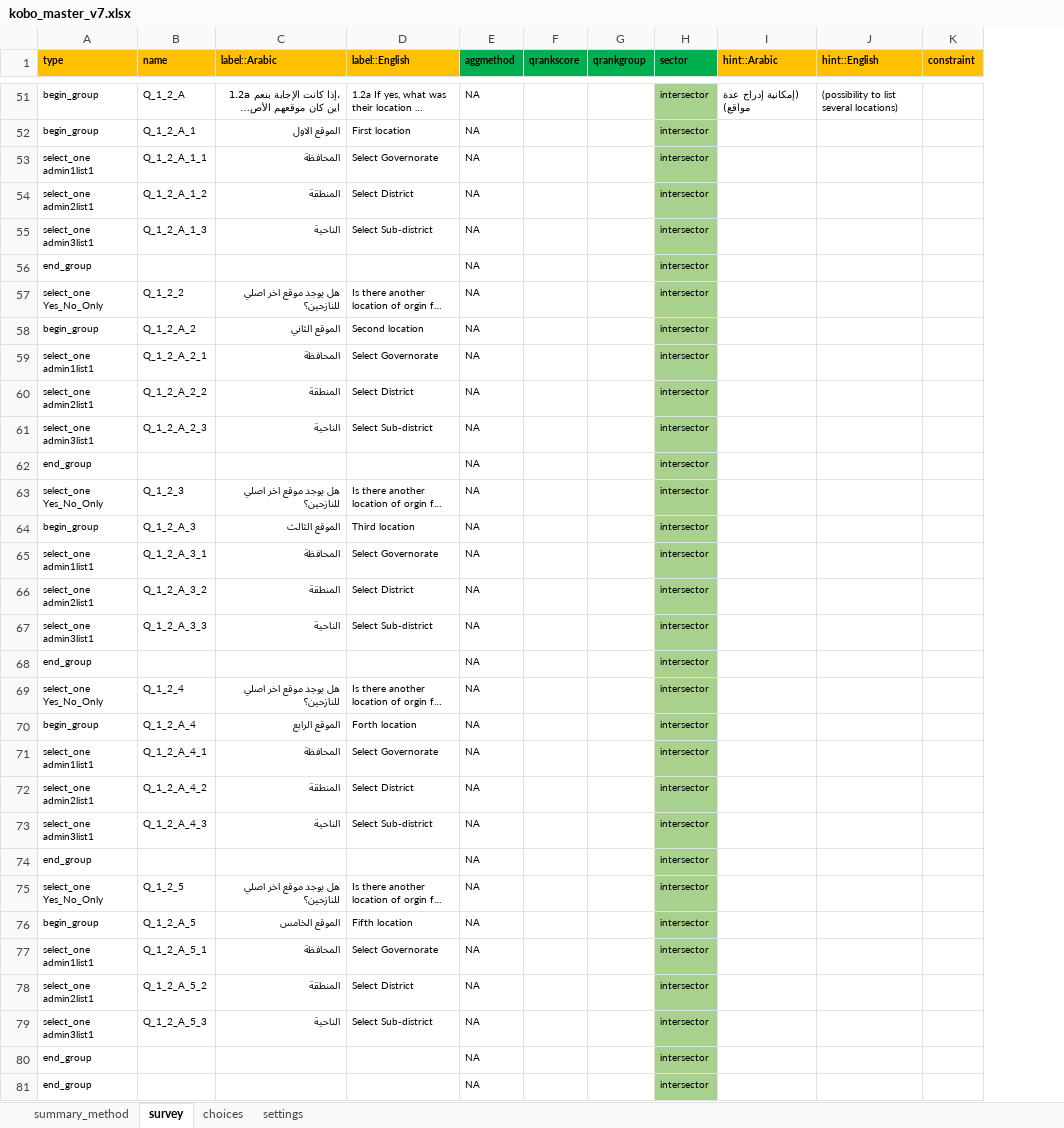
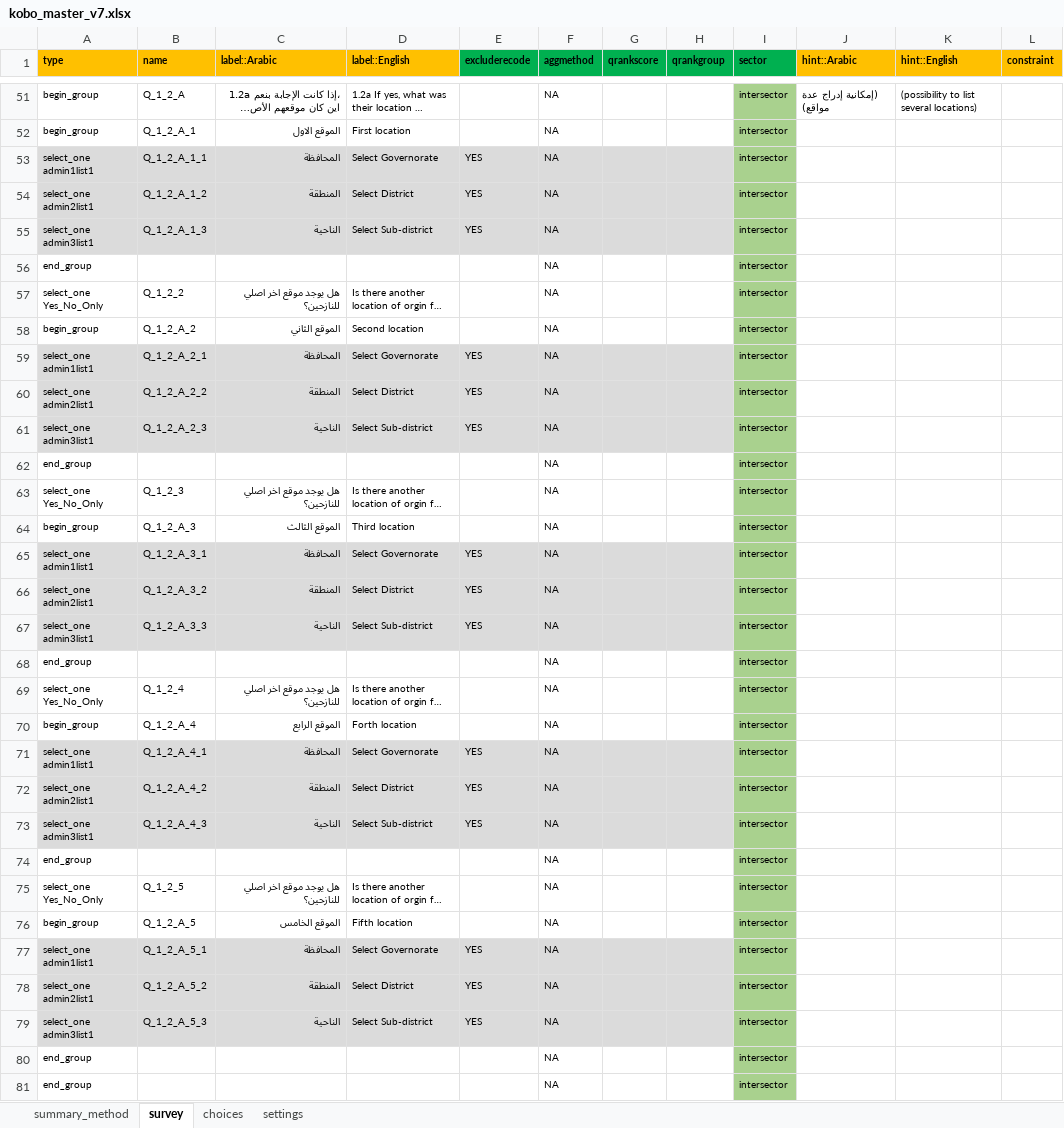
Before and after one commit to ppsapkota/kobohrtoolbox, an Excel workbook: xlsform/kobo_master_v7.xlsx, sheet survey, drawn as a sheet; only a part is shown, gaps mark what is left out; long unchanged cells end in …; values as stored, in another font and other column widths than the file's, no borders; conditional formats not drawn; addresses are those after the commit; the diff names each change by its address in the sheet, - before the commit and + after, or states it on an @@ line.

```diff
--- a/xlsform/kobo_master_v7.xlsx (sheet survey)
+++ b/xlsform/kobo_master_v7.xlsx (sheet survey)
+column E (excluderecode), rows 53-79: YES | YES | YES |  |  |  | YES | YES | YES |  |  |  | YES | YES | YES |  |  |  | YES | YES | YES |  |  |  | YES | YES | YES
-A53:D55 fill: none
+A53:D55 fill: #DBDBDB
-F53:H55 fill: none
+F53:H55 fill: #DBDBDB
-A59:D61 fill: none
+A59:D61 fill: #DBDBDB
-F59:H61 fill: none
+F59:H61 fill: #DBDBDB
-A65:D67 fill: none
+A65:D67 fill: #DBDBDB
-F65:H67 fill: none
+F65:H67 fill: #DBDBDB
-A71:D73 fill: none
+A71:D73 fill: #DBDBDB
-F71:H73 fill: none
+F71:H73 fill: #DBDBDB
-A77:D79 fill: none
+A77:D79 fill: #DBDBDB
-F77:H79 fill: none
+F77:H79 fill: #DBDBDB
```
Also changed, not shown: sheet summary_method, 9 other files.
